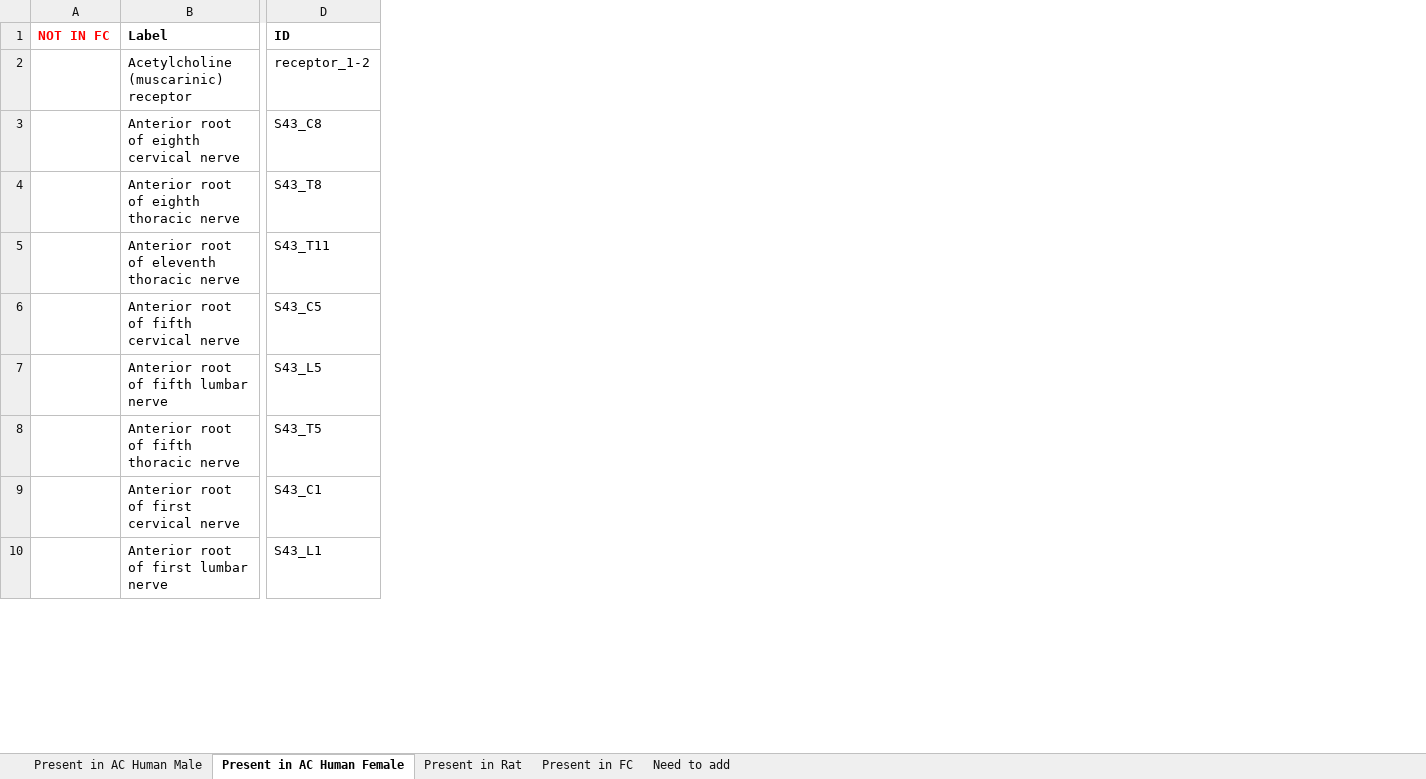
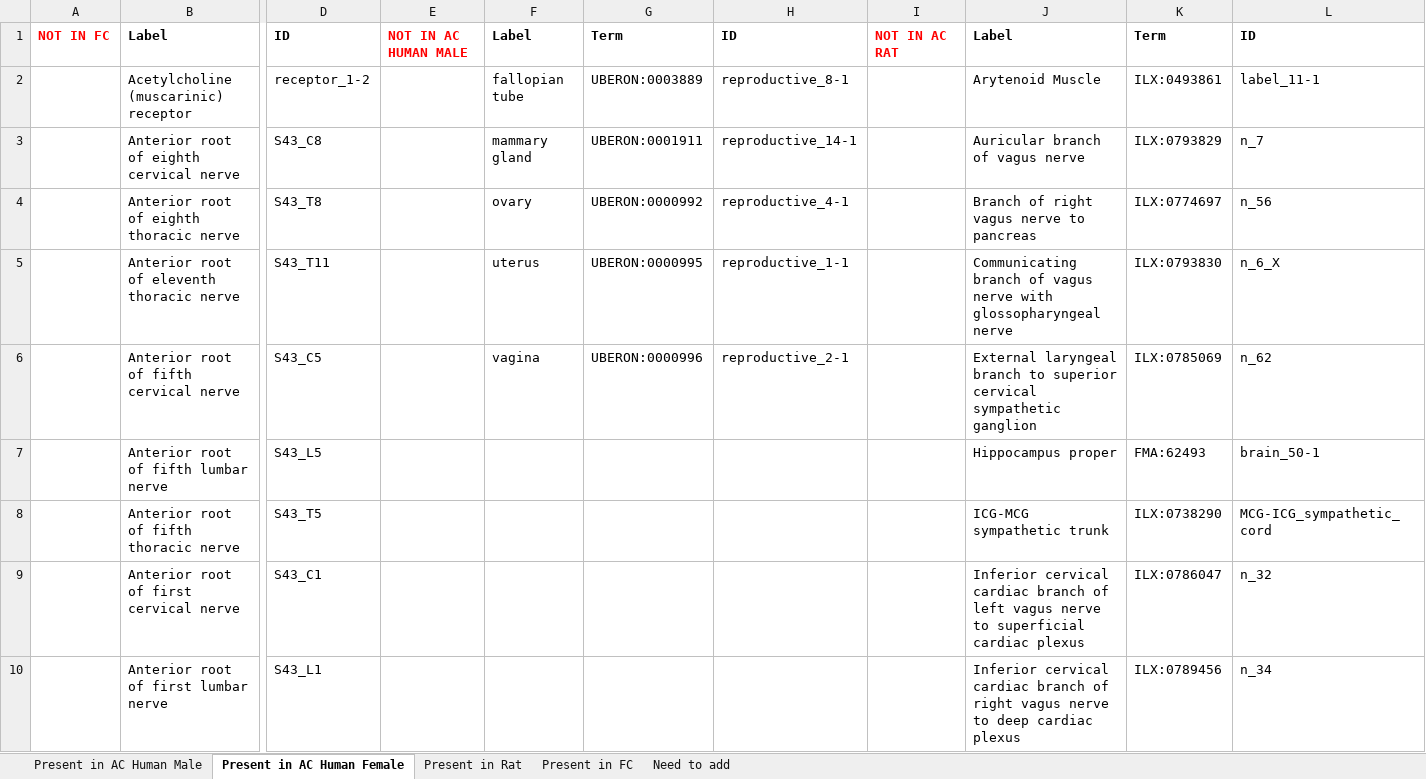
Before and after one commit to AnatomicMaps/map-synchronization, an Excel workbook: All-AC_FC_differences.xlsx, sheet Present in AC Human Female, drawn as a sheet; only a part is shown, gaps mark what is left out; values as stored, in another font and other column widths than the file's, no borders; the diff names each change by its address in the sheet, - before the commit and + after, or states it on an @@ line.

```diff
--- a/All-AC_FC_differences.xlsx (sheet Present in AC Human Female)
+++ b/All-AC_FC_differences.xlsx (sheet Present in AC Human Female)
+column E, row 1: NOT IN AC HUMAN MALE
+column F, rows 1-6: Label | fallopian tube | mammary gland | ovary | uterus | vagina
+column G, rows 1-6: Term | UBERON:0003889 | UBERON:0001911 | UBERON:0000992 | UBERON:0000995 | UBERON:0000996
+column H, rows 1-6: ID | reproductive_8-1 | reproductive_14-1 | reproductive_4-1 | reproductive_1-1 | reproductive_2-1
+column I, row 1: NOT IN AC RAT
+column J, rows 1-10: Label | Arytenoid Muscle | Auricular branch of vagus nerve | Branch of right vagus nerve to pancreas | Communicating branch of vagus nerve with glossopharyngeal nerve | External laryngeal branch to superior cervical sympathetic ganglion | Hippocampus proper | ICG-MCG sympathetic trunk | Inferior cervical cardiac branch of left vagus nerve to superficial cardiac plexus | Inferior cervical cardiac branch of right vagus nerve to deep cardiac plexus
+column K, rows 1-10: Term | ILX:0493861 | ILX:0793829 | ILX:0774697 | ILX:0793830 | ILX:0785069 | FMA:62493 | ILX:0738290 | ILX:0786047 | ILX:0789456
+column L, rows 1-10: ID | label_11-1 | n_7 | n_56 | n_6_X | n_62 | brain_50-1 | MCG-ICG_sympathetic_cord | n_32 | n_34
```
Also changed, not shown: sheet Need to add, sheet Present in AC Human Male, sheet Present in Rat.
